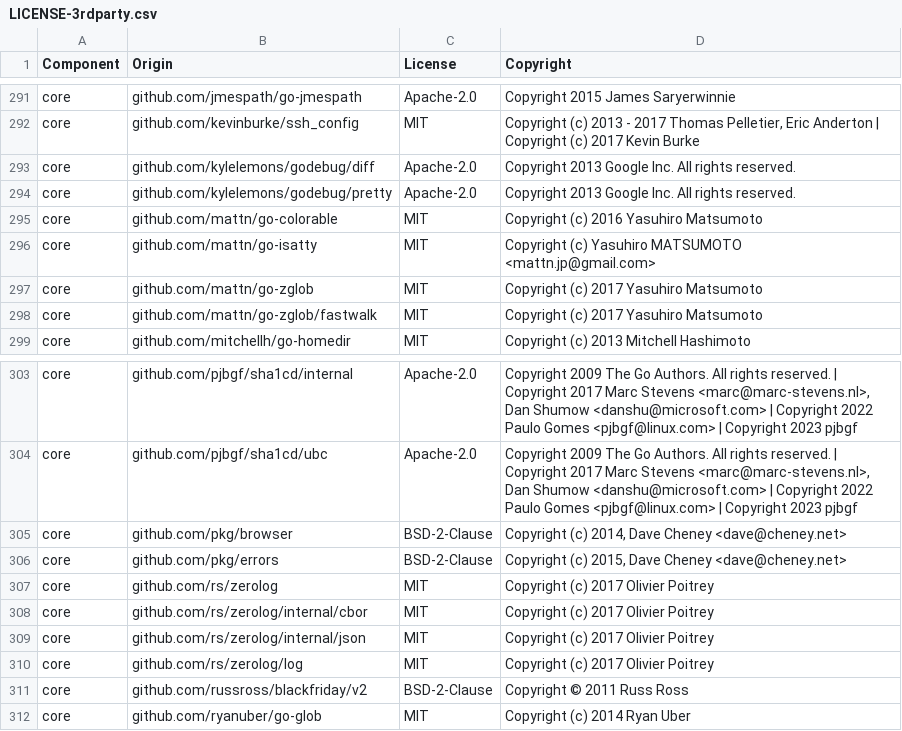
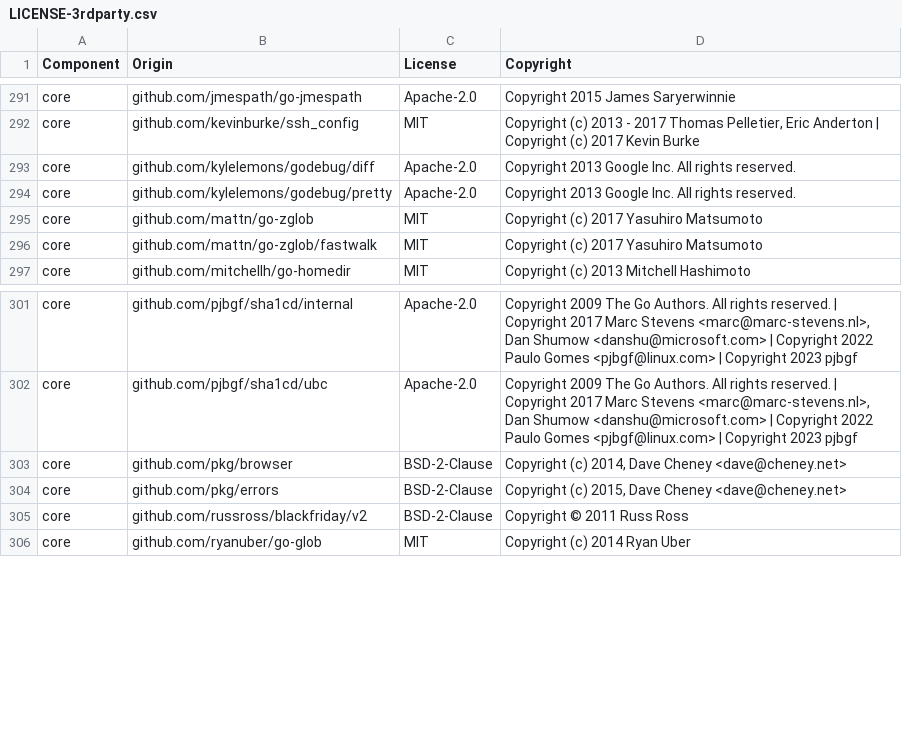
Before and after one commit to DataDog/datadog-secret-backend, a CSV file: LICENSE-3rdparty.csv, drawn as a sheet; only a part is shown, gaps mark what is left out; the diff names each change by its address in the sheet, - before the commit and + after, or states it on an @@ line.

Commit message:
Remove zerolog lib

```diff
--- a/LICENSE-3rdparty.csv
+++ b/LICENSE-3rdparty.csv
-row 295: core | github.com/mattn/go-colorable | MIT | Copyright (c) 2016 Yasuhiro Matsumoto
-row 296: core | github.com/mattn/go-isatty | MIT | Copyright (c) Yasuhiro MATSUMOTO <mattn.jp@gmail.com>
-row 307: core | github.com/rs/zerolog | MIT | Copyright (c) 2017 Olivier Poitrey
-row 308: core | github.com/rs/zerolog/internal/cbor | MIT | Copyright (c) 2017 Olivier Poitrey
-row 309: core | github.com/rs/zerolog/internal/json | MIT | Copyright (c) 2017 Olivier Poitrey
-row 310: core | github.com/rs/zerolog/log | MIT | Copyright (c) 2017 Olivier Poitrey
```
Also changed, not shown: 9 other files.
